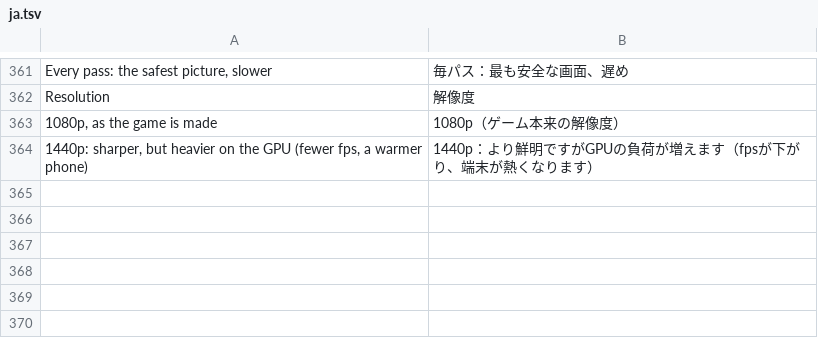
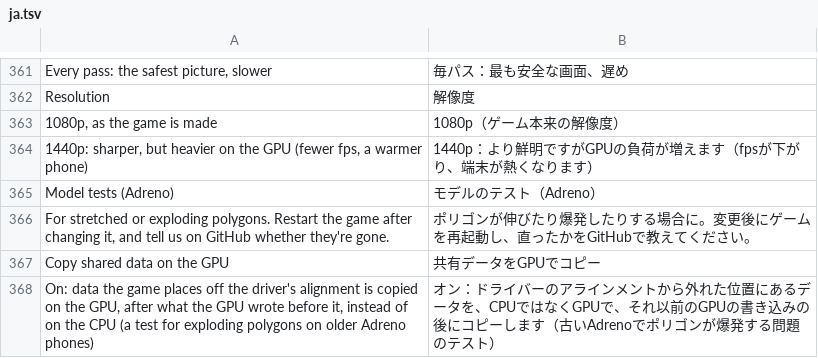
Before and after one commit to drglitchyphd/Galar-Native-Android, a TSV file: dm/android/app/assets/lang/ja.tsv, drawn as a sheet; only a part is shown, gaps mark what is left out; the diff names each change by its address in the sheet, - before the commit and + after, or states it on an @@ line.

Commit message:
Menu: Model tests (Adreno) → Copy shared data on the GPU (DM_VK_SSBO_GPU_COPY), a test for exploding polygons (#34 #46)

```diff
--- a/dm/android/app/assets/lang/ja.tsv
+++ b/dm/android/app/assets/lang/ja.tsv
+row 365: Model tests (Adreno) | モデルのテスト（Adreno）
+row 366: For stretched or exploding polygons. Restart the game after changing it, and tell us on GitHub whether they're gone. | ポリゴンが伸びたり爆発したりする場合に。変更後にゲームを再起動し、直ったかをGitHubで教えてください。
+row 367: Copy shared data on the GPU | 共有データをGPUでコピー
+row 368: On: data the game places off the driver's alignment is copied on the GPU, after what the GPU wrote before it, instead of on the CPU (a test for exploding polygons on older Adreno phones) | オン：ドライバーのアラインメントから外れた位置にあるデータを、CPUではなくGPUで、それ以前のGPUの書き込みの後にコピーします（古いAdrenoでポリゴンが爆発する問題のテスト）
```
Also changed, not shown: dm/android/app/assets/lang/es.tsv, dm/android/app/assets/lang/fr.tsv, 2 other files.
